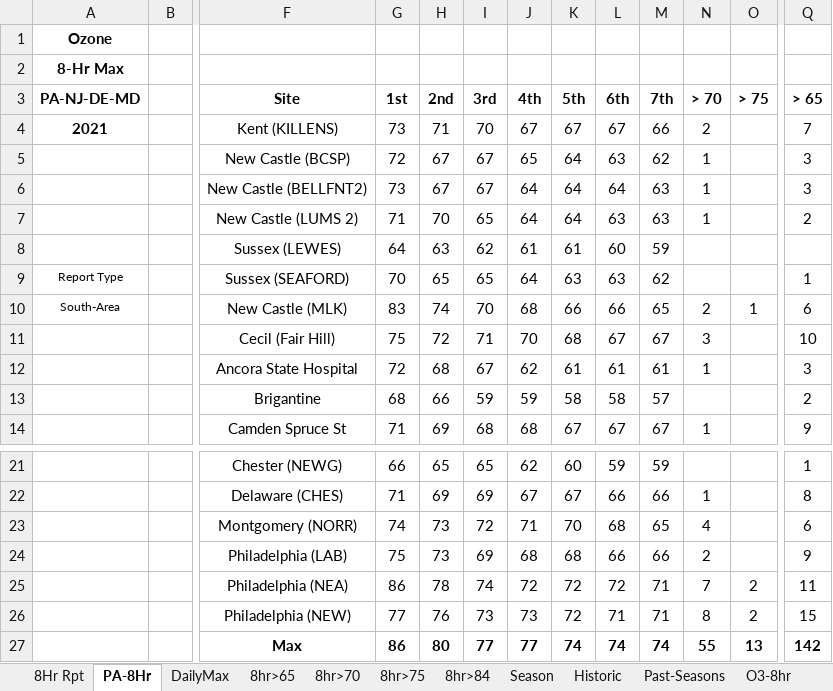
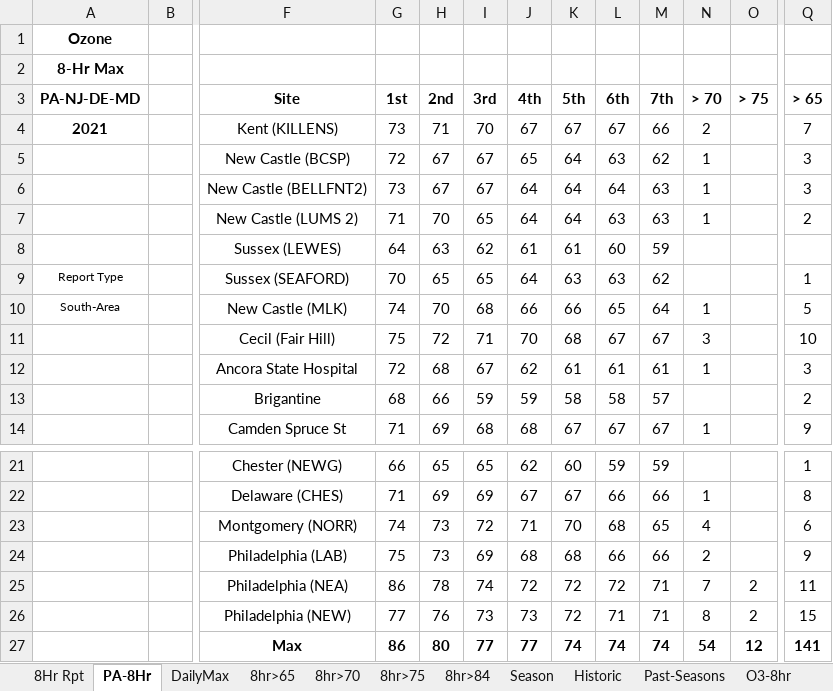
Before and after one commit to zoleak/Ozone_Tracking_Report, an Excel workbook: PA-Area Ozone 2021 8hr_KZ.xlsx, sheet PA-8Hr, drawn as a sheet; only a part is shown, gaps mark what is left out; values as stored, in another font and other column widths than the file's, no borders; conditional formats not drawn; the diff names each change by its address in the sheet, - before the commit and + after, or states it on an @@ line.

```diff
--- a/PA-Area Ozone 2021 8hr_KZ.xlsx (sheet PA-8Hr)
+++ b/PA-Area Ozone 2021 8hr_KZ.xlsx (sheet PA-8Hr)
-G10 (1st): 83
+G10 (1st): 74
-H10 (2nd): 74
+H10 (2nd): 70
-I10 (3rd): 70
+I10 (3rd): 68
-J10 (4th): 68
+J10 (4th): 66
-L10 (6th): 66
+L10 (6th): 65
-M10 (7th): 65
+M10 (7th): 64
-N10 (> 70): 2
+N10 (> 70): 1
-O10 (> 75): 1
+O10 (> 75): (empty)
-Q10 (> 65): 6
+Q10 (> 65): 5
-N27 (> 70): 55
+N27 (> 70): 54
-O27 (> 75): 13
+O27 (> 75): 12
-Q27 (> 65): 142
+Q27 (> 65): 141
```
Also changed, not shown: sheet DailyMax, sheet Past-Seasons, sheet 8Hr Rpt, charts or pictures, NJ Ozone 2021_KZ.xlsx, NJ_design_ex.xlsx, 18 other files.
